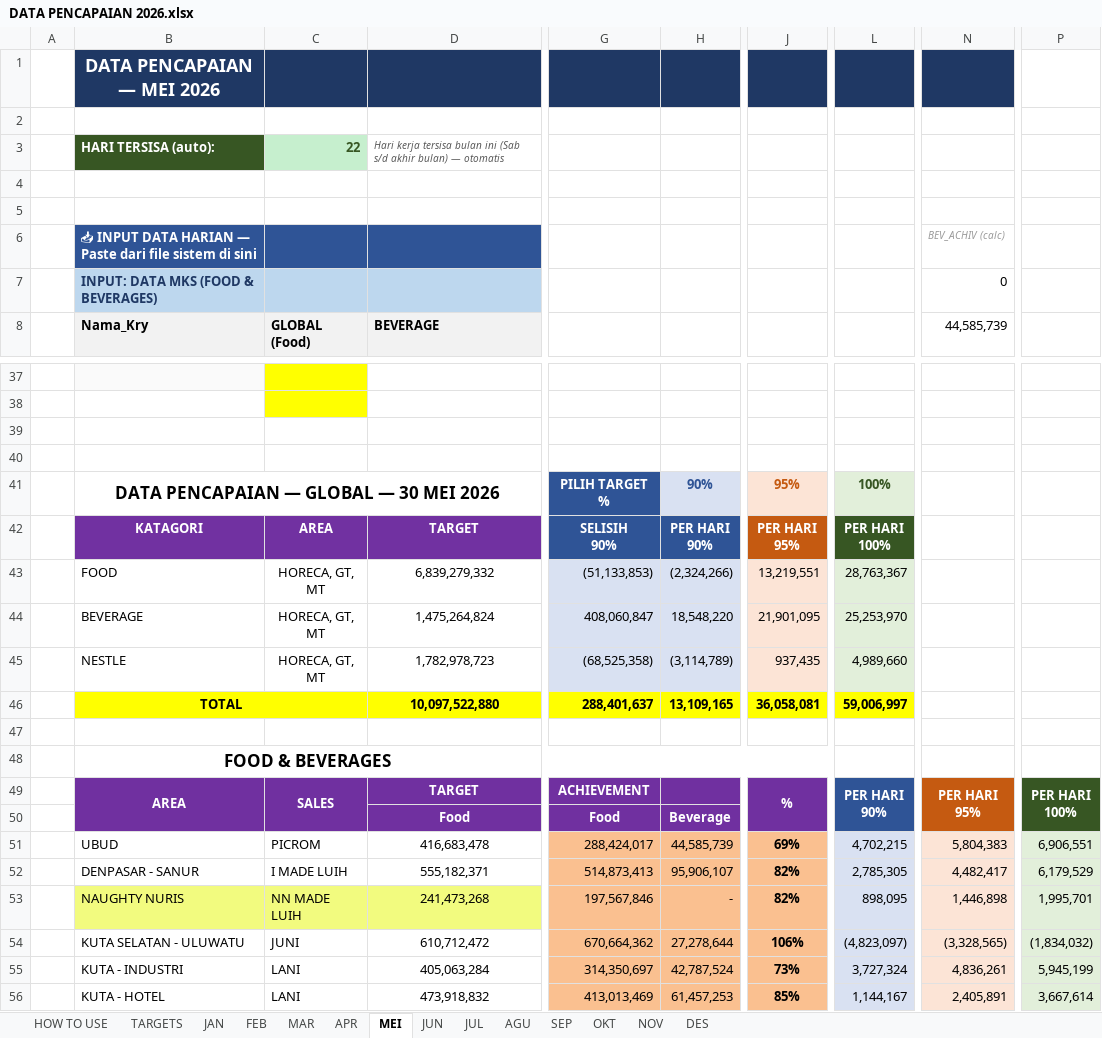
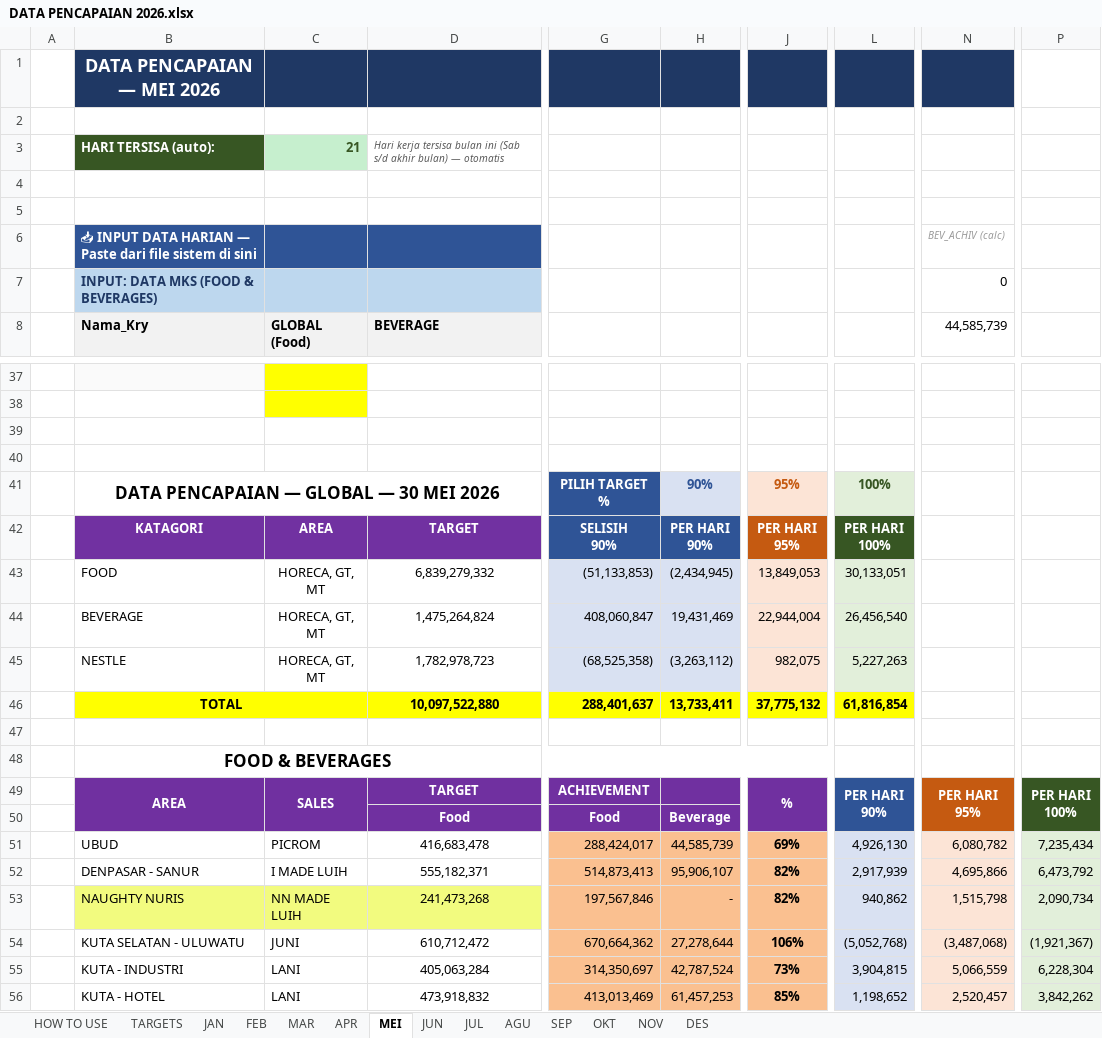
Before and after one commit to RandyT25/MKU-MKS-Area-Dashboard, an Excel workbook: uploads/DATA PENCAPAIAN 2026.xlsx, sheet MEI, drawn as a sheet; only a part is shown, gaps mark what is left out; values as stored, in another font and other column widths than the file's, no borders; conditional formats not drawn; the diff covers the shown part only; the diff names each change by its address in the sheet, - before the commit and + after, or states it on an @@ line.

```diff
--- a/uploads/DATA PENCAPAIAN 2026.xlsx (sheet MEI)
+++ b/uploads/DATA PENCAPAIAN 2026.xlsx (sheet MEI)
-C3 (GLOBAL (Food)): 22
+C3 (GLOBAL (Food)): 21
-H43: (2,324,266)
+H43: (2,434,945)
-J43: 13,219,551
+J43: 13,849,053
-L43: 28,763,367
+L43: 30,133,051
-H44: 18,548,220
+H44: 19,431,469
-J44: 21,901,095
+J44: 22,944,004
-L44: 25,253,970
+L44: 26,456,540
-H45: (3,114,789)
+H45: (3,263,112)
-J45: 937,435
+J45: 982,075
-L45: 4,989,660
+L45: 5,227,263
-H46: 13,109,165
+H46: 13,733,411
-J46: 36,058,081
+J46: 37,775,132
-L46: 59,006,997
+L46: 61,816,854
-L51: 4,702,215
+L51: 4,926,130
-N51 (44,585,739): 5,804,383
+N51 (44,585,739): 6,080,782
-P51: 6,906,551
+P51: 7,235,434
-L52: 2,785,305
+L52: 2,917,939
-N52 (44,585,739): 4,482,417
+N52 (44,585,739): 4,695,866
-P52: 6,179,529
+P52: 6,473,792
-L53: 898,095
+L53: 940,862
-N53 (44,585,739): 1,446,898
+N53 (44,585,739): 1,515,798
-P53: 1,995,701
+P53: 2,090,734
-L54: (4,823,097)
+L54: (5,052,768)
-N54 (44,585,739): (3,328,565)
+N54 (44,585,739): (3,487,068)
-P54: (1,834,032)
+P54: (1,921,367)
-L55: 3,727,324
+L55: 3,904,815
-N55 (44,585,739): 4,836,261
+N55 (44,585,739): 5,066,559
-P55: 5,945,199
+P55: 6,228,304
-L56: 1,144,167
+L56: 1,198,652
-N56 (44,585,739): 2,405,891
+N56 (44,585,739): 2,520,457
-P56: 3,667,614
+P56: 3,842,262
```
Also changed, not shown: 39 edited cells elsewhere in this sheet, sheet AGU, 6 other files.
